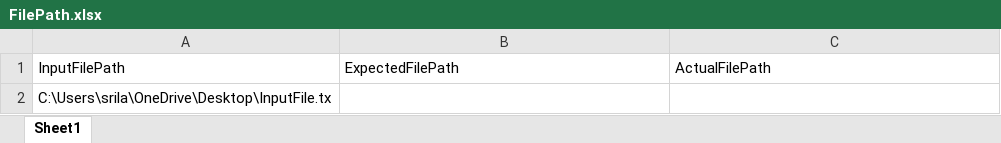
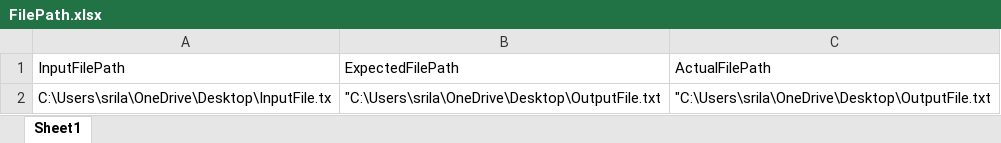
Before and after one commit to srilaasya90/VehicleValuationSpecflow, an Excel workbook: VehicleValuation/Features/FilePath.xlsx, sheet Sheet1, drawn as a sheet; values as stored, in another font and other column widths than the file's, no borders; the diff names each change by its address in the sheet, - before the commit and + after, or states it on an @@ line.

```diff
--- a/VehicleValuation/Features/FilePath.xlsx (sheet Sheet1)
+++ b/VehicleValuation/Features/FilePath.xlsx (sheet Sheet1)
-B2: (empty)
+B2: "C:\Users\srila\OneDrive\Desktop\OutputFile.txt
-C2: (empty)
+C2: "C:\Users\srila\OneDrive\Desktop\OutputFile.txt
```
Also changed, not shown: 8 other files.
